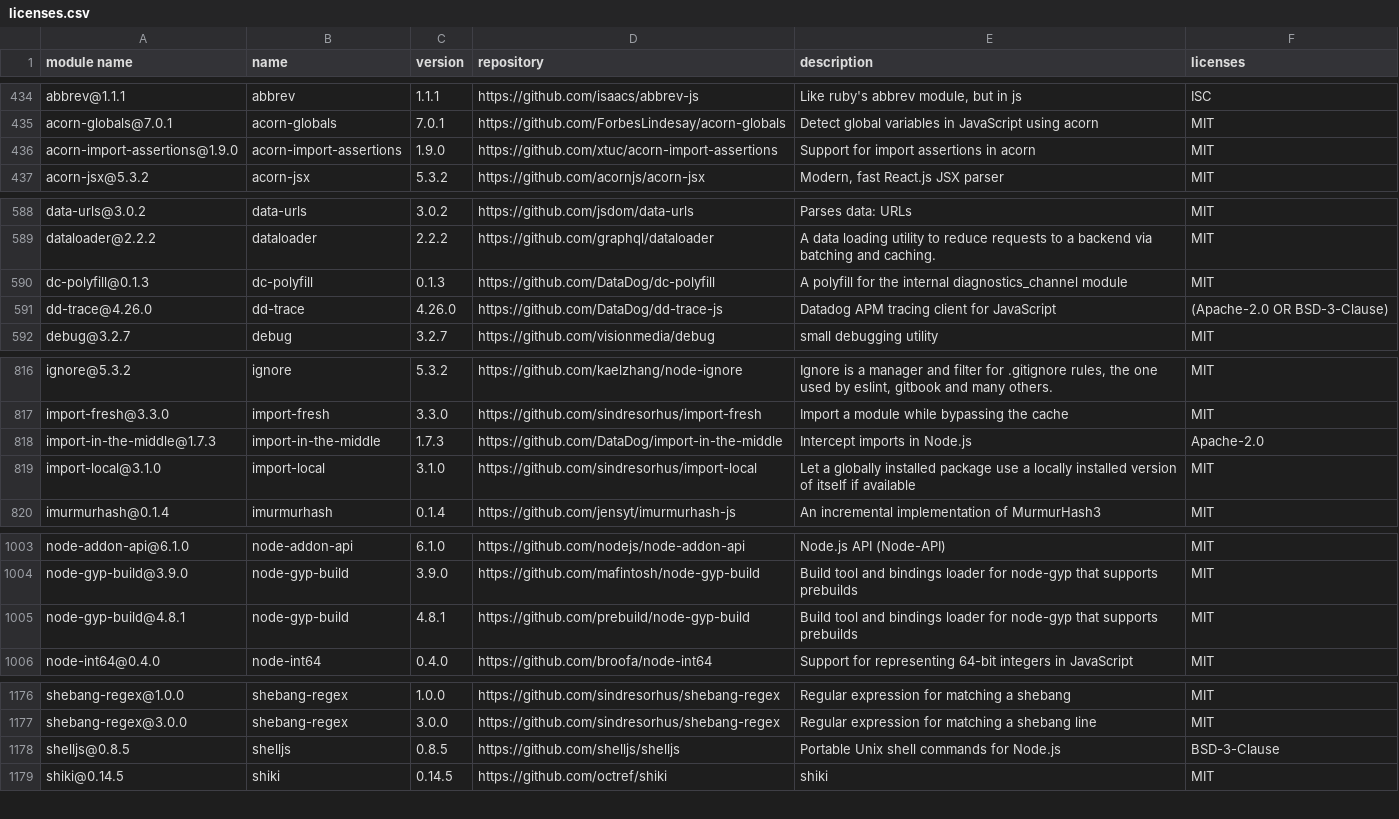
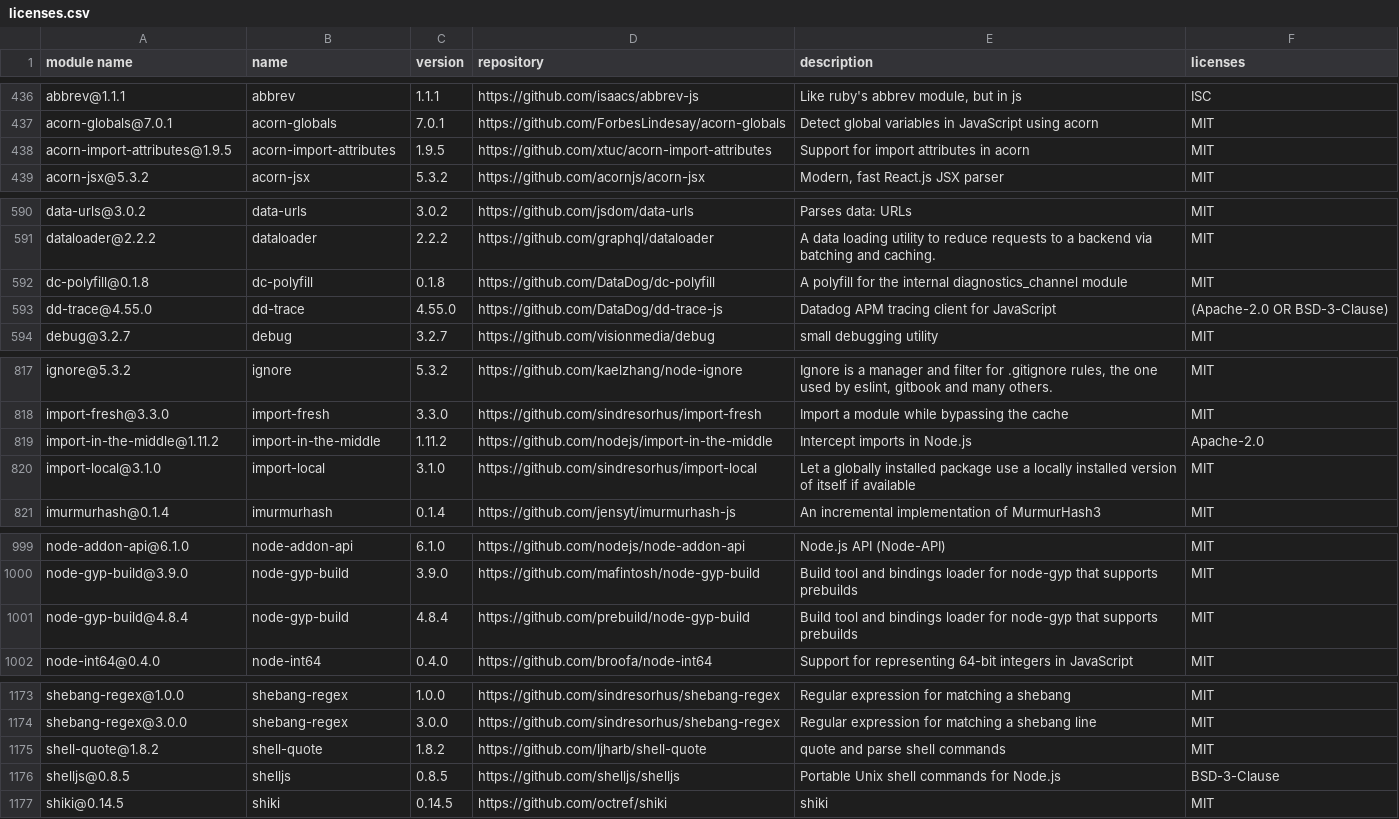
Before and after one commit to GalaChain/sdk, a CSV file: licenses/licenses.csv, drawn as a sheet; only a part is shown, gaps mark what is left out; the diff covers the shown part only.

Commit message:
Bump version to 1.9.6

```diff
--- a/licenses/licenses.csv
+++ b/licenses/licenses.csv
@@ -449,3 +451,3 @@
 "acorn-globals@7.0.1","acorn-globals","7.0.1","https://github.com/ForbesLindesay/acorn-globals","Detect global variables in JavaScript using acorn","MIT"
-"acorn-import-assertions@1.9.0","acorn-import-assertions","1.9.0","https://github.com/xtuc/acorn-import-assertions","Support for import assertions in acorn","MIT"
+"acorn-import-attributes@1.9.5","acorn-import-attributes","1.9.5","https://github.com/xtuc/acorn-import-attributes","Support for import attributes in acorn","MIT"
 "acorn-jsx@5.3.2","acorn-jsx","5.3.2","https://github.com/acornjs/acorn-jsx","Modern, fast React.js JSX parser","MIT"
@@ -603,4 +605,4 @@
 "dataloader@2.2.2","dataloader","2.2.2","https://github.com/graphql/dataloader","A data loading utility to reduce requests to a backend via batching and caching.","MIT"
-"dc-polyfill@0.1.3","dc-polyfill","0.1.3","https://github.com/DataDog/dc-polyfill","A polyfill for the internal diagnostics_channel module","MIT"
-"dd-trace@4.26.0","dd-trace","4.26.0","https://github.com/DataDog/dd-trace-js","Datadog APM tracing client for JavaScript","(Apache-2.0 OR BSD-3-Clause)"
+"dc-polyfill@0.1.8","dc-polyfill","0.1.8","https://github.com/DataDog/dc-polyfill","A polyfill for the internal diagnostics_channel module","MIT"
+"dd-trace@4.55.0","dd-trace","4.55.0","https://github.com/DataDog/dd-trace-js","Datadog APM tracing client for JavaScript","(Apache-2.0 OR BSD-3-Clause)"
 "debug@3.2.7","debug","3.2.7","https://github.com/visionmedia/debug","small debugging utility","MIT"
@@ -831,3 +832,3 @@
 "import-fresh@3.3.0","import-fresh","3.3.0","https://github.com/sindresorhus/import-fresh","Import a module while bypassing the cache","MIT"
-"import-in-the-middle@1.7.3","import-in-the-middle","1.7.3","https://github.com/DataDog/import-in-the-middle","Intercept imports in Node.js","Apache-2.0"
+"import-in-the-middle@1.11.2","import-in-the-middle","1.11.2","https://github.com/nodejs/import-in-the-middle","Intercept imports in Node.js","Apache-2.0"
 "import-local@3.1.0","import-local","3.1.0","https://github.com/sindresorhus/import-local","Let a globally installed package use a locally installed version of itself if available","MIT"
@@ -1018,3 +1014,3 @@
 "node-gyp-build@3.9.0","node-gyp-build","3.9.0","https://github.com/mafintosh/node-gyp-build","Build tool and bindings loader for node-gyp that supports prebuilds","MIT"
-"node-gyp-build@4.8.1","node-gyp-build","4.8.1","https://github.com/prebuild/node-gyp-build","Build tool and bindings loader for node-gyp that supports prebuilds","MIT"
+"node-gyp-build@4.8.4","node-gyp-build","4.8.4","https://github.com/prebuild/node-gyp-build","Build tool and bindings loader for node-gyp that supports prebuilds","MIT"
 "node-int64@0.4.0","node-int64","0.4.0","https://github.com/broofa/node-int64","Support for representing 64-bit integers in JavaScript","MIT"
@@ -1191,2 +1188,3 @@
 "shebang-regex@3.0.0","shebang-regex","3.0.0","https://github.com/sindresorhus/shebang-regex","Regular expression for matching a shebang line","MIT"
+"shell-quote@1.8.2","shell-quote","1.8.2","https://github.com/ljharb/shell-quote","quote and parse shell commands","MIT"
 "shelljs@0.8.5","shelljs","0.8.5","https://github.com/shelljs/shelljs","Portable Unix shell commands for Node.js","BSD-3-Clause"
```
Also changed, not shown: 3 added rows, 6 removed rows and 29 edited cells elsewhere in this file, 11 other files.
